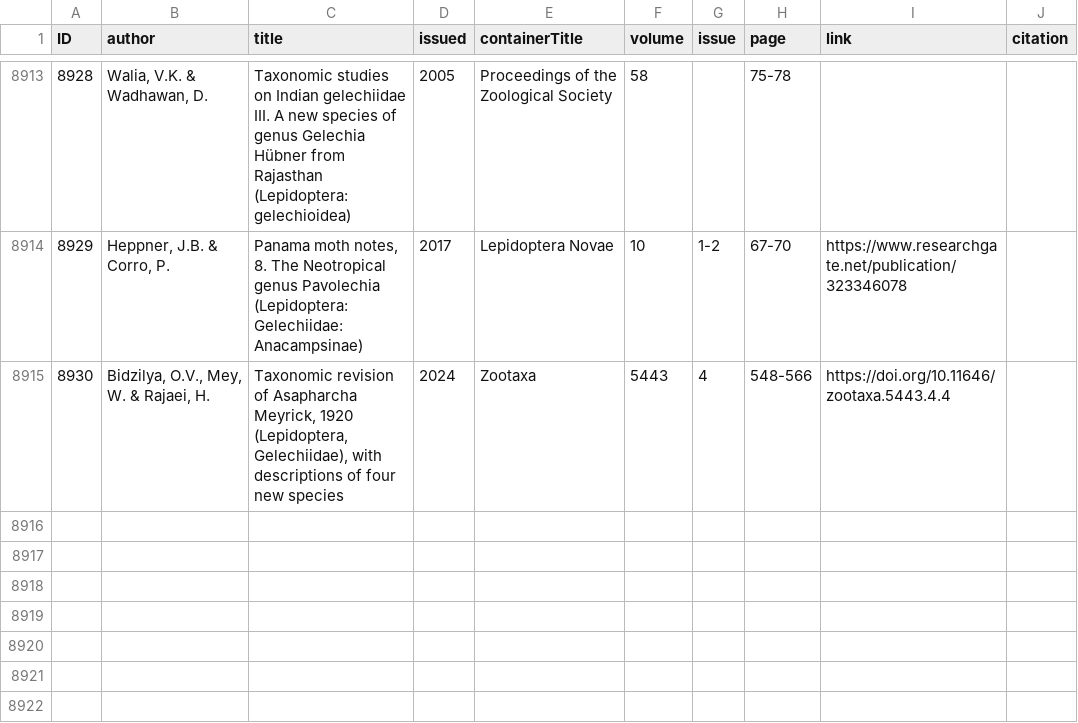
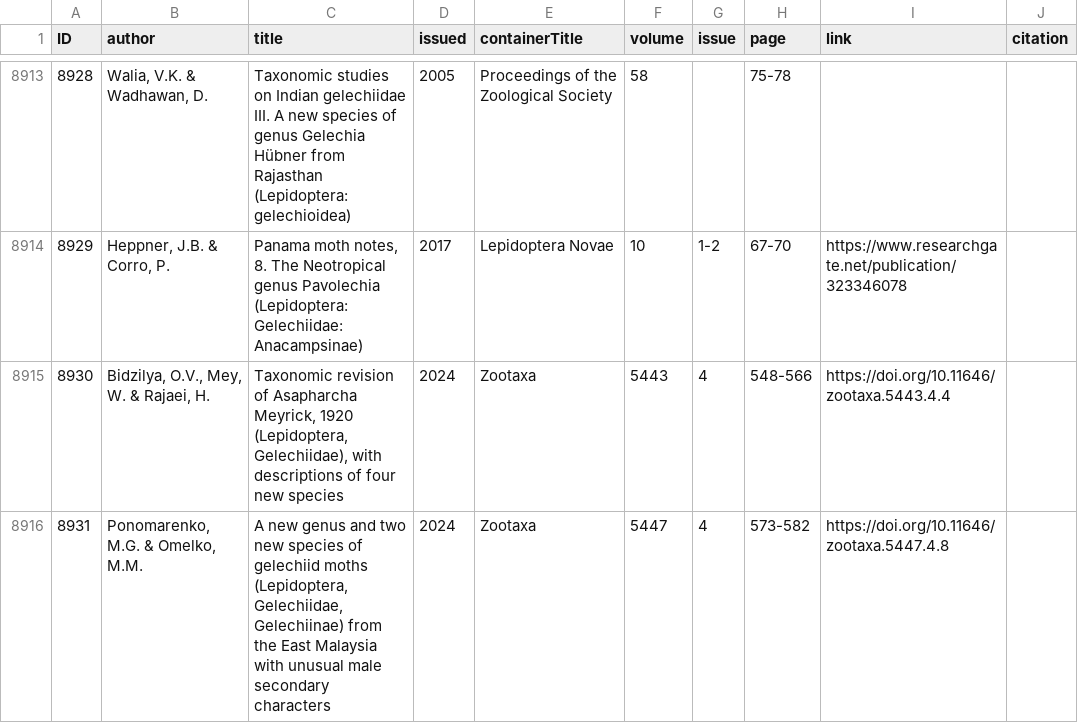
Before and after one commit to dhobern/Gelechiidae, a CSV file: coldp/data/reference.csv, drawn as a sheet; only a part is shown, gaps mark what is left out; the diff names each change by its address in the sheet, - before the commit and + after, or states it on an @@ line.

```diff
--- a/coldp/data/reference.csv
+++ b/coldp/data/reference.csv
+row 8916: 8931 | Ponomarenko, M.G. & Omelko, M.M. | A new genus and two new species of gelechiid moths (Lepidoptera, Gelechiidae, Gelechiinae) from the East Malaysia with unusual male secondary characters | 2024 | Zootaxa | 5447 | 4 | 573-582 | https://doi.org/10.11646/zootaxa.5447.4.8
```
Also changed, not shown: coldp/data/distribution.csv, coldp/data/namereference.csv, 4 other files.
